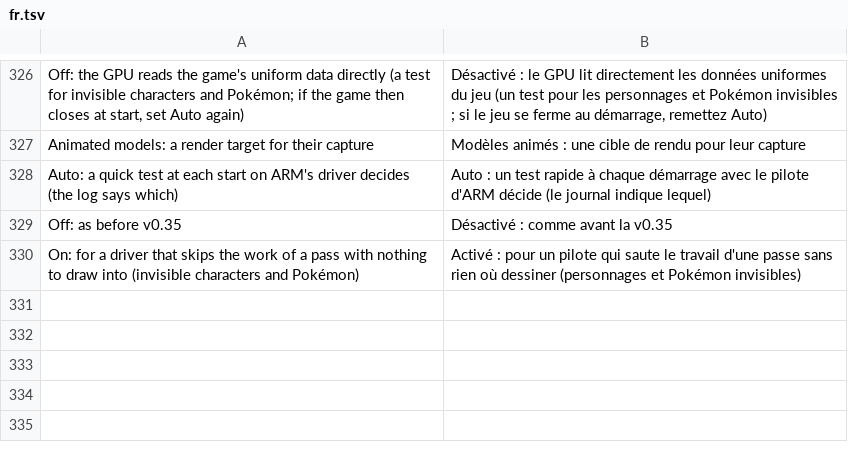
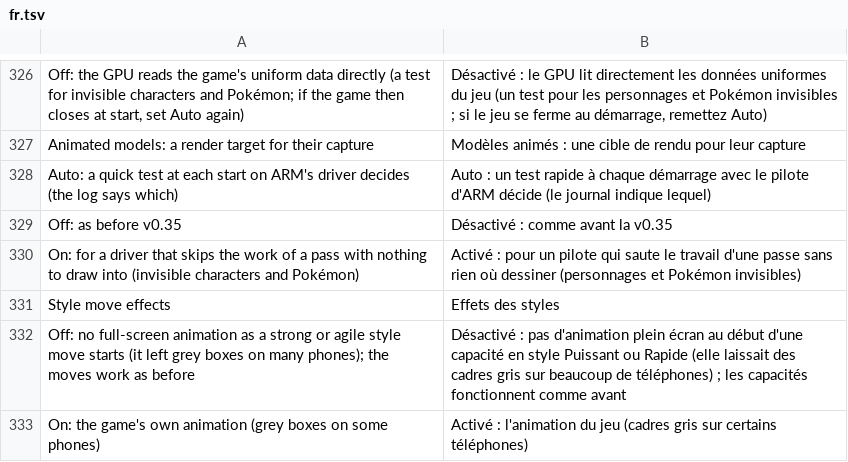
Before and after one commit to simipoB/Arceus-Native-Android, a TSV file: dm/android/app/assets/lang/fr.tsv, drawn as a sheet; only a part is shown, gaps mark what is left out; the diff names each change by its address in the sheet, - before the commit and + after, or states it on an @@ line.

Commit message:
Style move effects off by default: no more grey boxes as strong / agile style moves start (#14 #15 #20)
The No More Styles 1.2 mod's two nearly empty start effects
(bin/effect/battle/sequence/cmn_battle_waza_{pow,teq}_start.wbin), kept in the engine
(nostyles_files.h) and laid over the game's RomFS like Lower specs. The moves and
their power are unchanged; only the full-screen animation as they start goes.
☰ -> Style move effects -> On brings the game's own back (DM_ARC_STYLE_FX=1).

```diff
--- a/dm/android/app/assets/lang/fr.tsv
+++ b/dm/android/app/assets/lang/fr.tsv
+row 331: Style move effects | Effets des styles
+row 332: Off: no full-screen animation as a strong or agile style move starts (it left grey boxes on many phones); the moves work as before | Désactivé : pas d'animation plein écran au début d'une capacité en style Puissant ou Rapide (elle laissait des cadres gris sur beaucoup de téléphones) ; les capacités fonctionnent comme avant
+row 333: On: the game's own animation (grey boxes on some phones) | Activé : l'animation du jeu (cadres gris sur certains téléphones)
```
Also changed, not shown: dm/android/app/assets/lang/es.tsv, dm/android/app/assets/lang/ja.tsv, 6 other files.
